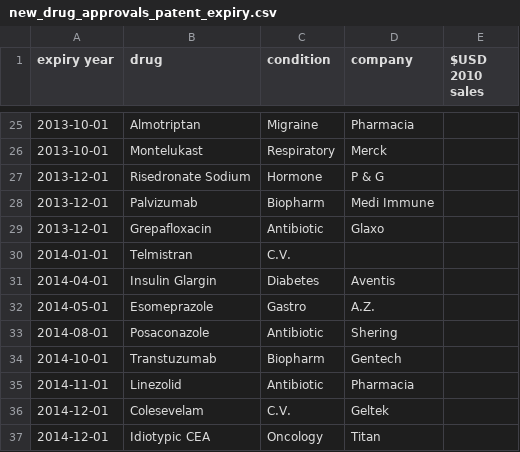
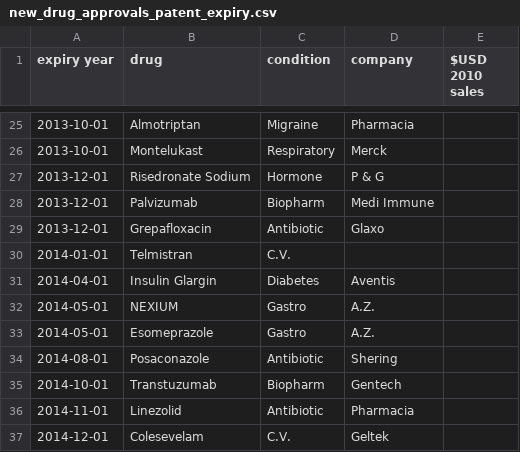
Before and after one commit to saramic/the-d-team, a CSV file: small_data/new_drug_approvals_patent_expiry.csv, drawn as a sheet; only a part is shown, gaps mark what is left out; the shorter side is filled out with more unchanged rows; the diff names each change by its address in the sheet, - before the commit and + after, or states it on an @@ line.

```diff
--- a/small_data/new_drug_approvals_patent_expiry.csv
+++ b/small_data/new_drug_approvals_patent_expiry.csv
+row 32: 2014-05-01 | NEXIUM | Gastro | A.Z.
```
Also changed, not shown: small_data/pharma_compass_patent_expiry.csv, 1 other file.
